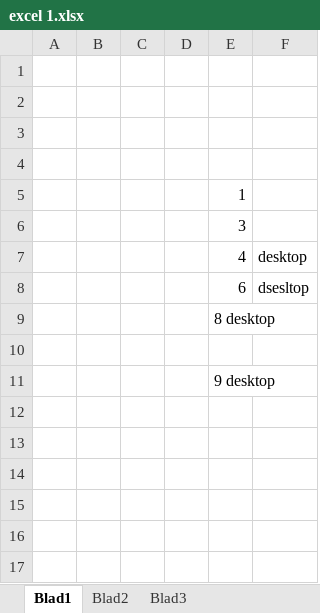
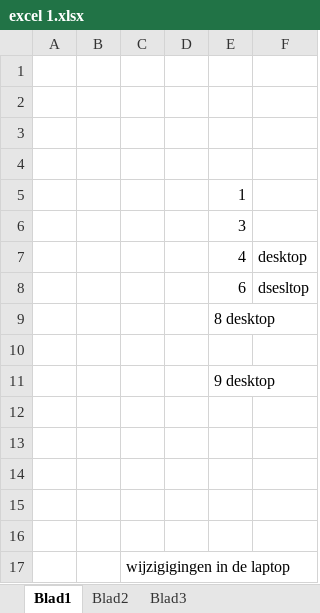
Before and after one commit to LucDoumen/DataAnalysis, an Excel workbook: excel 1.xlsx, sheet Blad1, drawn as a sheet; values as stored, in another font and other column widths than the file's, no borders; the diff names each change by its address in the sheet, - before the commit and + after, or states it on an @@ line.

Commit message:
wijziging

```diff
--- a/excel 1.xlsx (sheet Blad1)
+++ b/excel 1.xlsx (sheet Blad1)
+row 12: (empty)
+row 13: (empty)
+row 14: (empty)
+row 15: (empty)
+row 16: (empty)
+row 17:  |  | wijzigigingen in de laptop
```
